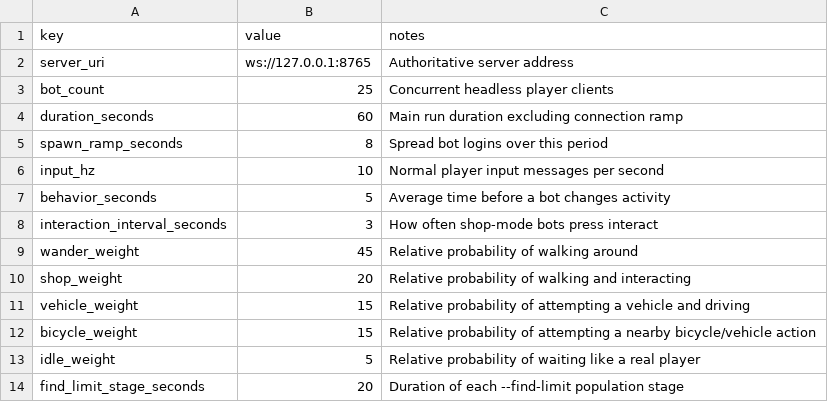
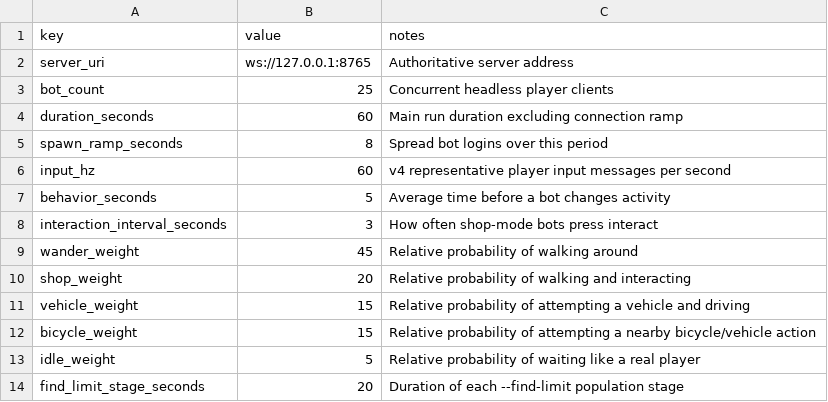
Before and after one commit to goodnighthawk/Open-Night, a CSV file: config/stress_test.csv, drawn as a sheet.

Commit message:
v4.0: sequence and acknowledge movement input

```diff
--- a/config/stress_test.csv
+++ b/config/stress_test.csv
@@ -5,3 +5,3 @@ duration_seconds,60,Main run duration excluding connection ramp
 spawn_ramp_seconds,8,Spread bot logins over this period
-input_hz,10,Normal player input messages per second
+input_hz,60,v4 representative player input messages per second
 behavior_seconds,5,Average time before a bot changes activity
```
Also changed, not shown: 7 other files.
